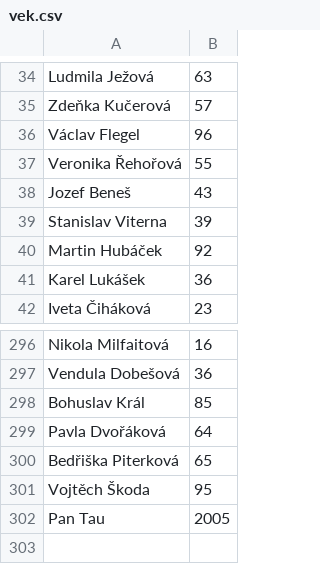
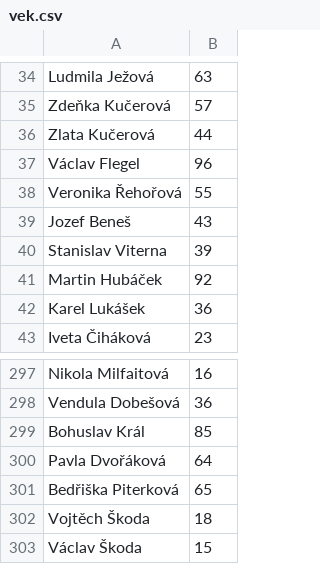
Before and after one commit to jakubmazuch/py16, a CSV file: lekce_12/vek.csv (was lekce_11/vek.csv), drawn as a sheet; only a part is shown, gaps mark what is left out.

```diff
--- a/lekce_11/vek.csv
+++ b/lekce_12/vek.csv
@@ -35,2 +35,3 @@ Ludmila Ježová;63
 Zdeňka Kučerová;57
+Zlata Kučerová;44
 Václav Flegel;96
@@ -300,3 +301,3 @@ Pavla Dvořáková;64
 Bedřiška Piterková;65
-Vojtěch Škoda;95
-Pan Tau;2005
+Vojtěch Škoda;18
+Václav Škoda;15
```
Also changed, not shown: 8 other files.
